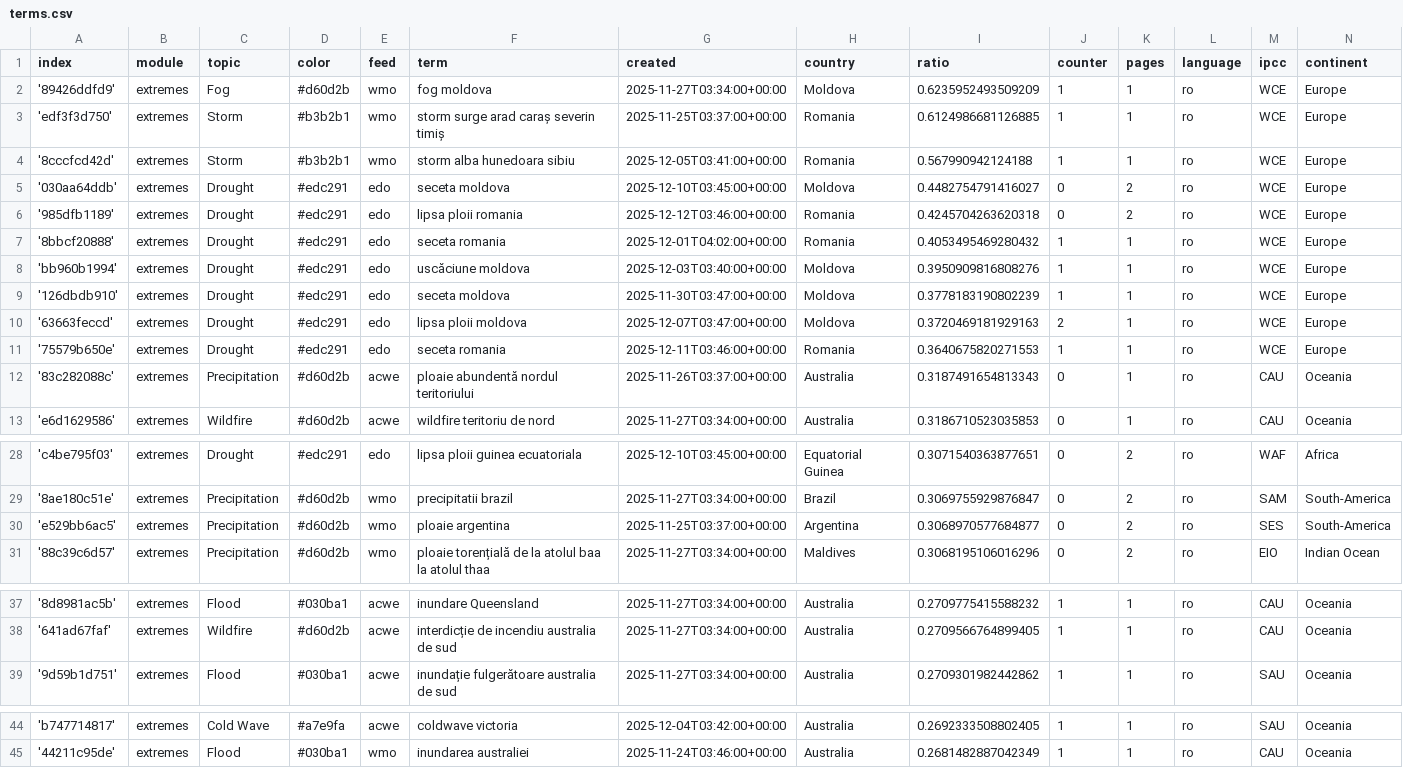
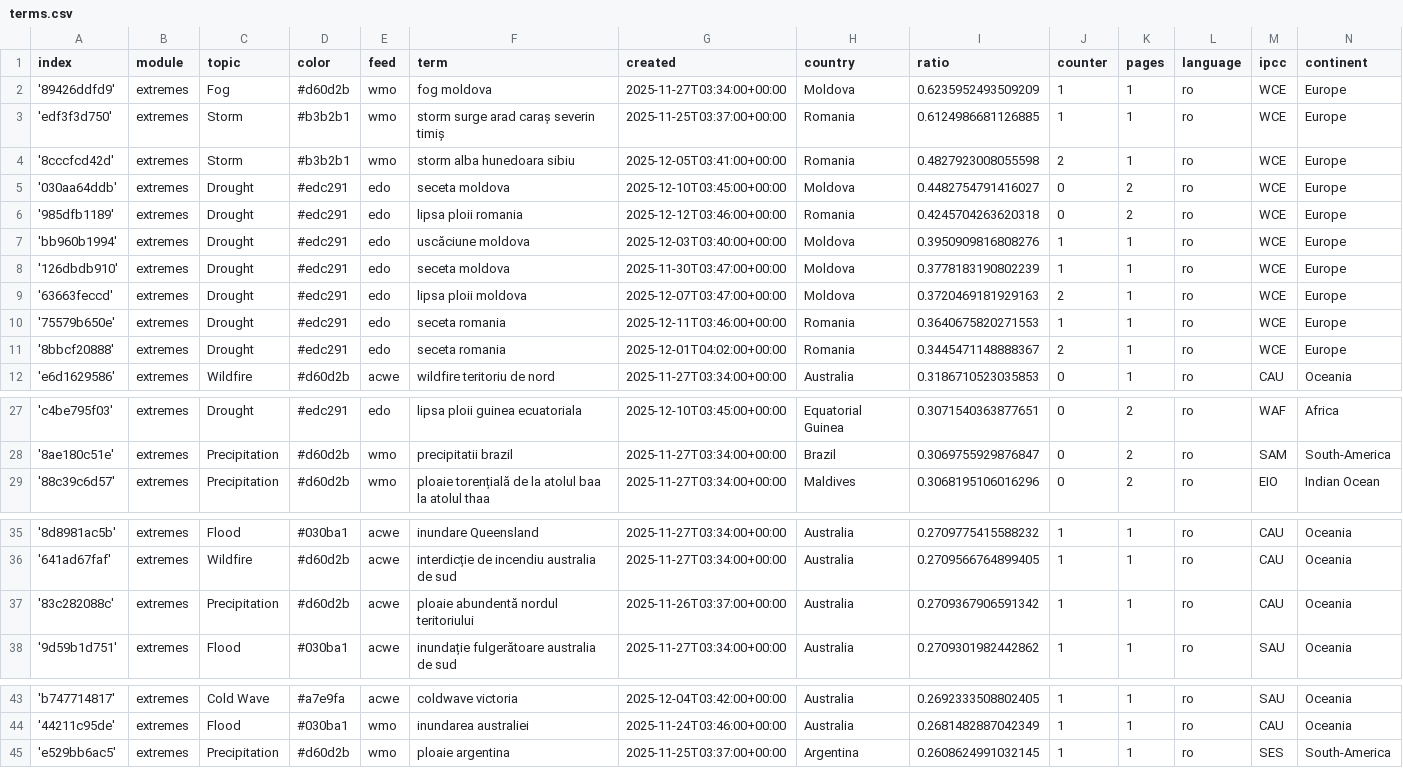
Before and after one commit to TinoH91news/romanianExtremes, a CSV file: terms.csv, drawn as a sheet; only a part is shown, gaps mark what is left out.

Commit message:
Commit from GitHub Actions (harvest:0.0)

```diff
--- a/terms.csv
+++ b/terms.csv
@@ -3,6 +3,5 @@ index,module,topic,color,feed,term,created,country,ratio,counter,pages,language,
 'edf3f3d750',extremes,Storm,#b3b2b1,wmo,storm surge arad caraș severin timiș,2025-11-25T03:37:00+00:00,Romania,0.6124986681126885,1,1,ro,WCE,Europe
-'8cccfcd42d',extremes,Storm,#b3b2b1,wmo,storm alba hunedoara sibiu,2025-12-05T03:41:00+00:00,Romania,0.567990942124188,1,1,ro,WCE,Europe
+'8cccfcd42d',extremes,Storm,#b3b2b1,wmo,storm alba hunedoara sibiu,2025-12-05T03:41:00+00:00,Romania,0.4827923008055598,2,1,ro,WCE,Europe
 '030aa64ddb',extremes,Drought,#edc291,edo,seceta moldova,2025-12-10T03:45:00+00:00,Moldova,0.4482754791416027,0,2,ro,WCE,Europe
 '985dfb1189',extremes,Drought,#edc291,edo,lipsa ploii romania,2025-12-12T03:46:00+00:00,Romania,0.4245704263620318,0,2,ro,WCE,Europe
-'8bbcf20888',extremes,Drought,#edc291,edo,seceta romania,2025-12-01T04:02:00+00:00,Romania,0.4053495469280432,1,1,ro,WCE,Europe
 'bb960b1994',extremes,Drought,#edc291,edo,uscăciune moldova,2025-12-03T03:40:00+00:00,Moldova,0.3950909816808276,1,1,ro,WCE,Europe
@@ -11,3 +10,3 @@ index,module,topic,color,feed,term,created,country,ratio,counter,pages,language,
 '75579b650e',extremes,Drought,#edc291,edo,seceta romania,2025-12-11T03:46:00+00:00,Romania,0.3640675820271553,1,1,ro,WCE,Europe
-'83c282088c',extremes,Precipitation,#d60d2b,acwe,ploaie abundentă nordul teritoriului,2025-11-26T03:37:00+00:00,Australia,0.3187491654813343,0,1,ro,CAU,Oceania
+'8bbcf20888',extremes,Drought,#edc291,edo,seceta romania,2025-12-01T04:02:00+00:00,Romania,0.3445471148888367,2,1,ro,WCE,Europe
 'e6d1629586',extremes,Wildfire,#d60d2b,acwe,wildfire teritoriu de nord,2025-11-27T03:34:00+00:00,Australia,0.3186710523035853,0,1,ro,CAU,Oceania
@@ -29,3 +28,2 @@ index,module,topic,color,feed,term,created,country,ratio,counter,pages,language,
 '8ae180c51e',extremes,Precipitation,#d60d2b,wmo,precipitatii brazil,2025-11-27T03:34:00+00:00,Brazil,0.3069755929876847,0,2,ro,SAM,South-America
-'e529bb6ac5',extremes,Precipitation,#d60d2b,wmo,ploaie argentina,2025-11-25T03:37:00+00:00,Argentina,0.3068970577684877,0,2,ro,SES,South-America
 '88c39c6d57',extremes,Precipitation,#d60d2b,wmo,ploaie torențială de la atolul baa la atolul thaa,2025-11-27T03:34:00+00:00,Maldives,0.3068195106016296,0,2,ro,EIO,Indian Ocean
@@ -38,2 +36,3 @@ index,module,topic,color,feed,term,created,country,ratio,counter,pages,language,
 '641ad67faf',extremes,Wildfire,#d60d2b,acwe,interdicție de incendiu australia de sud,2025-11-27T03:34:00+00:00,Australia,0.2709566764899405,1,1,ro,CAU,Oceania
+'83c282088c',extremes,Precipitation,#d60d2b,acwe,ploaie abundentă nordul teritoriului,2025-11-26T03:37:00+00:00,Australia,0.2709367906591342,1,1,ro,CAU,Oceania
 '9d59b1d751',extremes,Flood,#030ba1,acwe,inundație fulgerătoare australia de sud,2025-11-27T03:34:00+00:00,Australia,0.2709301982442862,1,1,ro,SAU,Oceania
@@ -45 +44,2 @@ index,module,topic,color,feed,term,created,country,ratio,counter,pages,language,
 '44211c95de',extremes,Flood,#030ba1,wmo,inundarea australiei,2025-11-24T03:46:00+00:00,Australia,0.2681482887042349,1,1,ro,CAU,Oceania
+'e529bb6ac5',extremes,Precipitation,#d60d2b,wmo,ploaie argentina,2025-11-25T03:37:00+00:00,Argentina,0.2608624991032145,1,1,ro,SES,South-America
```
